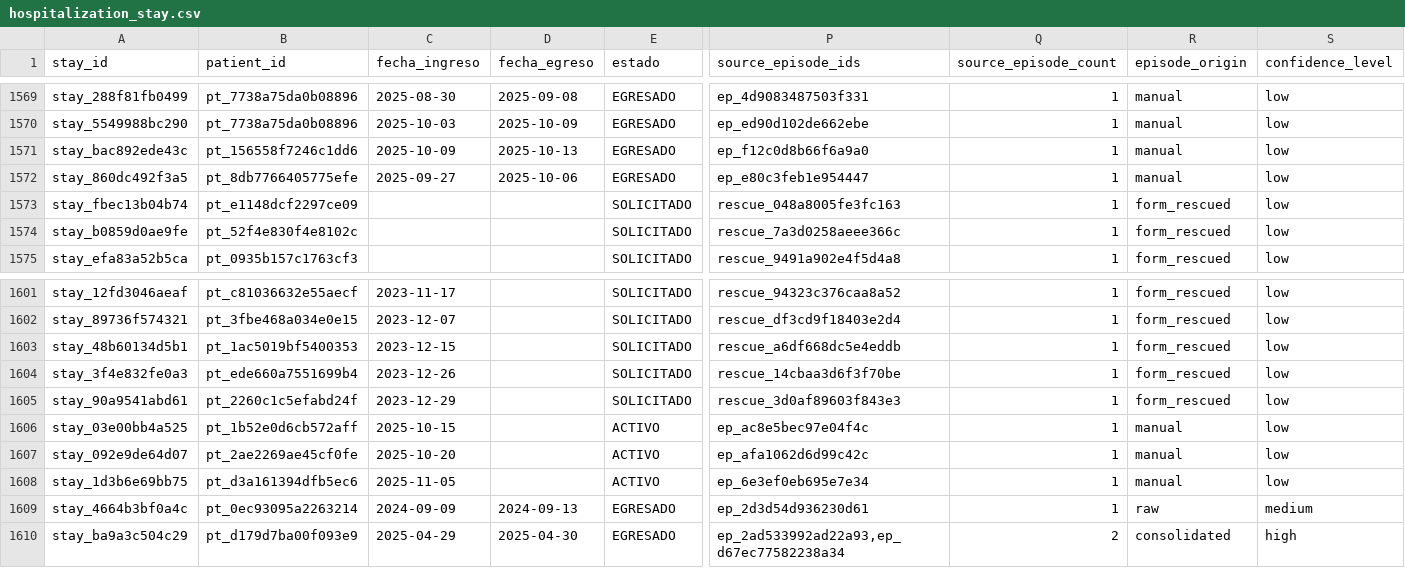
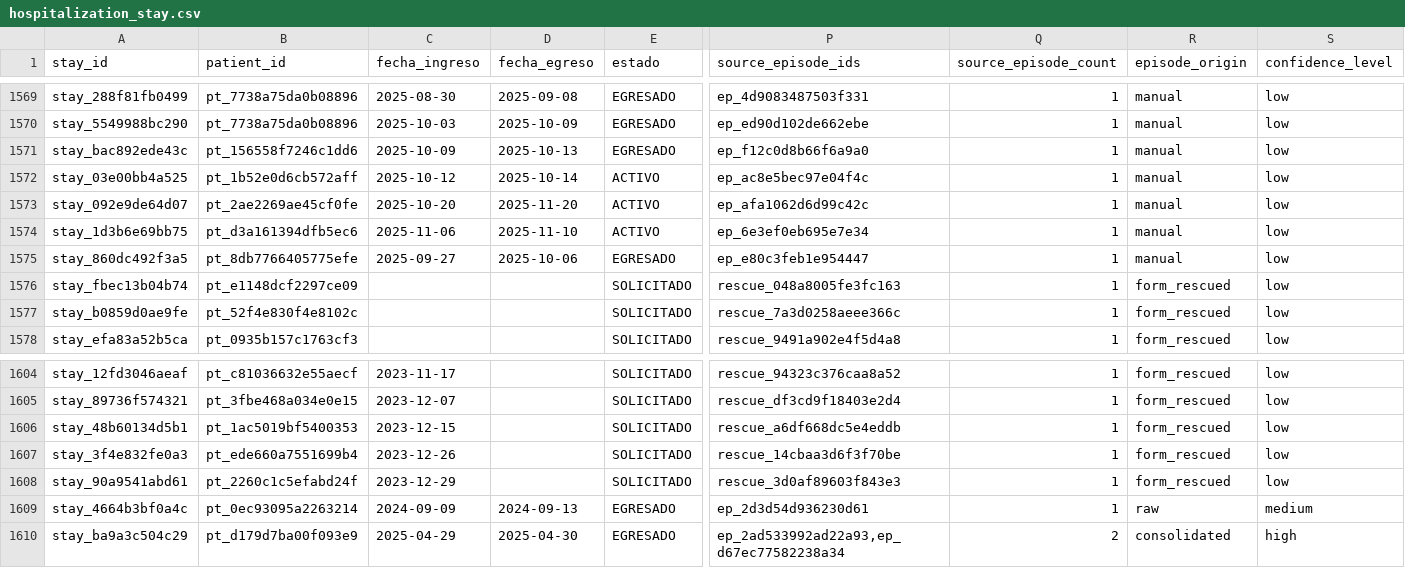
Before and after one commit to felix-antonio-sl/hdos, a CSV file: output/spreadsheet/canonical/hospitalization_stay.csv, drawn as a sheet; only a part is shown, gaps mark what is left out; removed rows and columns are numbered as before the commit, all else as after; rows hold the shown columns only; the diff names each change by its address in the sheet, - before the commit and + after, or states it on an @@ line.

```diff
--- a/output/spreadsheet/canonical/hospitalization_stay.csv
+++ b/output/spreadsheet/canonical/hospitalization_stay.csv
+row 1572: stay_03e00bb4a525 | pt_1b52e0d6cb572aff | 2025-10-12 | 2025-10-14 | ACTIVO | ep_ac8e5bec97e04f4c | 1 | manual | low
+row 1573: stay_092e9de64d07 | pt_2ae2269ae45cf0fe | 2025-10-20 | 2025-11-20 | ACTIVO | ep_afa1062d6d99c42c | 1 | manual | low
+row 1574: stay_1d3b6e69bb75 | pt_d3a161394dfb5ec6 | 2025-11-06 | 2025-11-10 | ACTIVO | ep_6e3ef0eb695e7e34 | 1 | manual | low
-row 1606: stay_03e00bb4a525 | pt_1b52e0d6cb572aff | 2025-10-15 |  | ACTIVO | ep_ac8e5bec97e04f4c | 1 | manual | low
-row 1607: stay_092e9de64d07 | pt_2ae2269ae45cf0fe | 2025-10-20 |  | ACTIVO | ep_afa1062d6d99c42c | 1 | manual | low
-row 1608: stay_1d3b6e69bb75 | pt_d3a161394dfb5ec6 | 2025-11-05 |  | ACTIVO | ep_6e3ef0eb695e7e34 | 1 | manual | low
```
Also changed, not shown: input/manual/manual_resolution.csv, output/spreadsheet/canonical/episode_source.csv, 3 other files.
